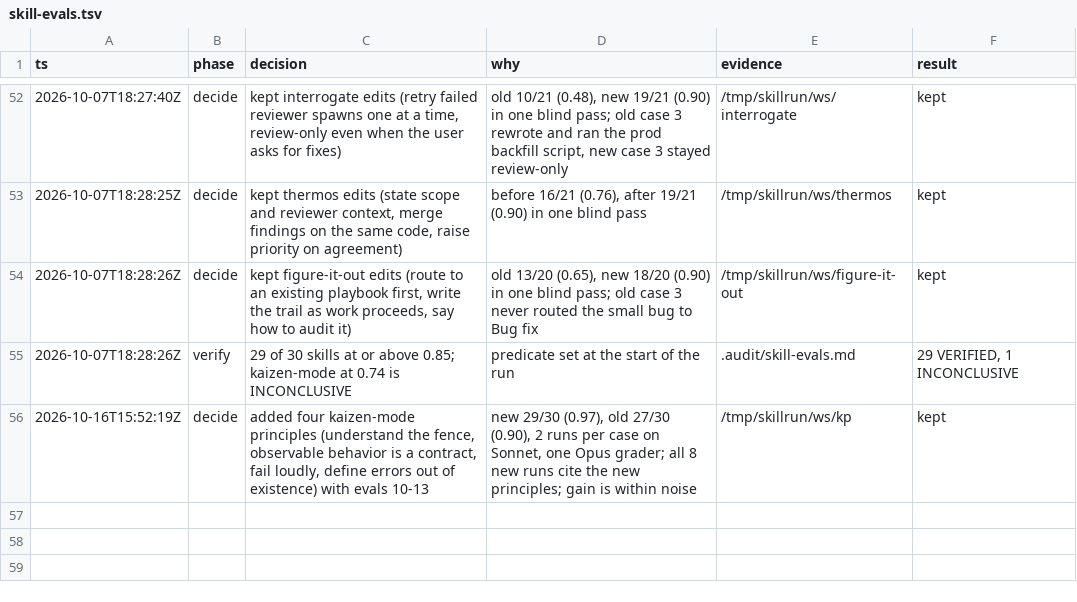
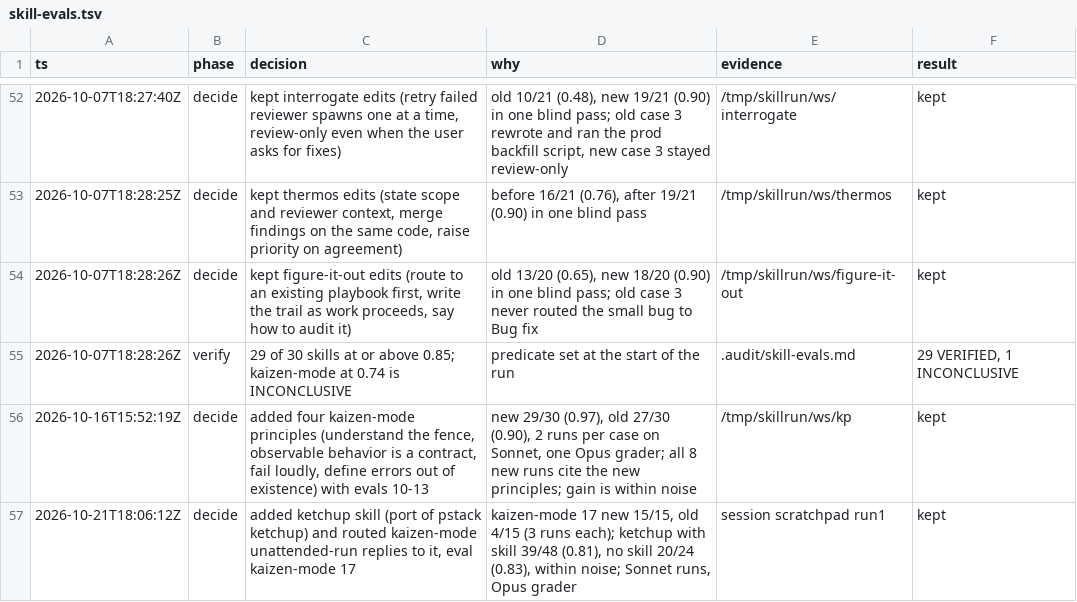
Before and after one commit to pragmaticivan/dotfiles, a TSV file: .audit/skill-evals.tsv, drawn as a sheet; only a part is shown, gaps mark what is left out.

```diff
--- a/.audit/skill-evals.tsv
+++ b/.audit/skill-evals.tsv
@@ -56 +56,2 @@ ts	phase	decision	why	evidence	result
 2026-10-16T15:52:19Z	decide	added four kaizen-mode principles (understand the fence, observable behavior is a contract, fail loudly, define errors out of existence) with evals 10-13	new 29/30 (0.97), old 27/30 (0.90), 2 runs per case on Sonnet, one Opus grader; all 8 new runs cite the new principles; gain is within noise	/tmp/skillrun/ws/kp	kept
+2026-10-21T18:06:12Z	decide	added ketchup skill (port of pstack ketchup) and routed kaizen-mode unattended-run replies to it, eval kaizen-mode 17	kaizen-mode 17 new 15/15, old 4/15 (3 runs each); ketchup with skill 39/48 (0.81), no skill 20/24 (0.83), within noise; Sonnet runs, Opus grader	session scratchpad run1	kept
```
Also changed, not shown: 1 other file.
